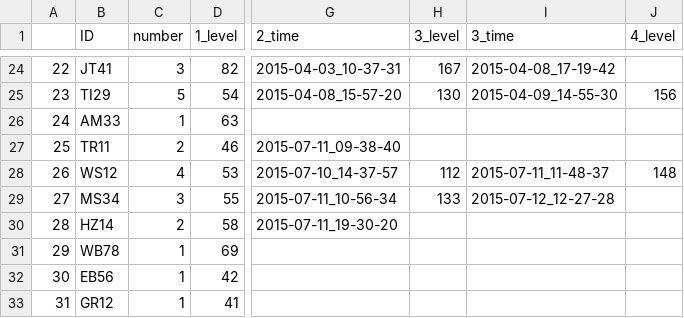
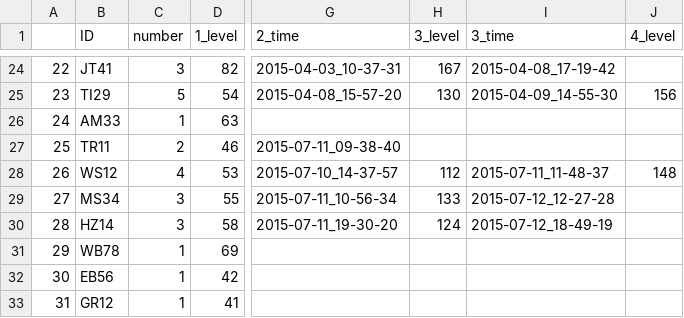
Before and after one commit to BrainTech/openbci, a CSV file: exps/ventures/data/game_results.csv, drawn as a sheet; only a part is shown, gaps mark what is left out; the diff names each change by its address in the sheet, - before the commit and + after, or states it on an @@ line.

Commit message:
add sesion 3 user HZ14

```diff
--- a/exps/ventures/data/game_results.csv
+++ b/exps/ventures/data/game_results.csv
-C30 (number): 2
+C30 (number): 3
-H30 (3_level): (empty)
+H30 (3_level): 124
-I30 (3_time): (empty)
+I30 (3_time): 2015-07-12_18-49-19
```
